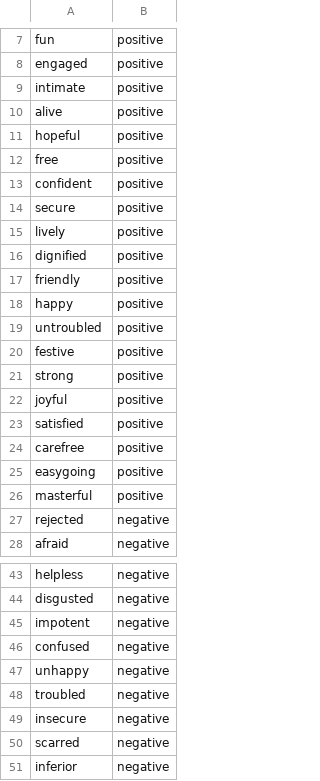
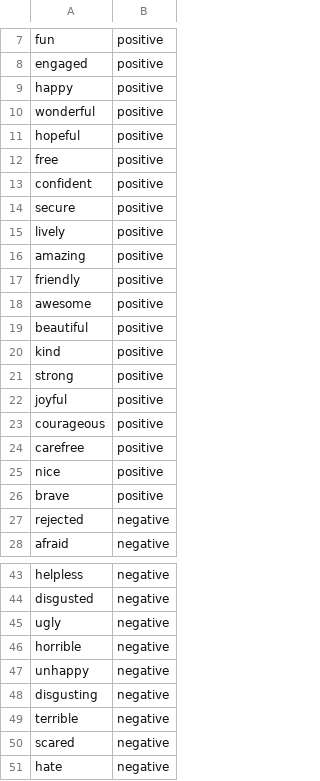
Before and after one commit to GaelGil/notebooks, a CSV file: book_genre_detection/words.csv, drawn as a sheet; only a part is shown, gaps mark what is left out; the diff covers the shown part only.

```diff
--- a/book_genre_detection/words.csv
+++ b/book_genre_detection/words.csv
@@ -8,4 +8,4 @@ fun,positive
 engaged,positive
-intimate,positive
-alive,positive
+happy,positive
+wonderful,positive
 hopeful,positive
@@ -15,13 +15,13 @@ secure,positive
 lively,positive
-dignified,positive
+amazing,positive
 friendly,positive
-happy,positive
-untroubled,positive
-festive,positive
+awesome,positive
+beautiful,positive
+kind,positive
 strong,positive
 joyful,positive
-satisfied,positive
+courageous,positive
 carefree,positive
-easygoing,positive
-masterful,positive
+nice,positive
+brave,positive
 rejected,negative
@@ -44,8 +44,8 @@ helpless,negative
 disgusted,negative
-impotent,negative
-confused,negative
+ugly,negative
+horrible,negative
 unhappy,negative
-troubled,negative
-insecure,negative
-scarred,negative
-inferior,negative
+disgusting,negative
+terrible,negative
+scared,negative
+hate,negative
```
Also changed, not shown: 1 edited cell elsewhere in this file, 2 other files.
